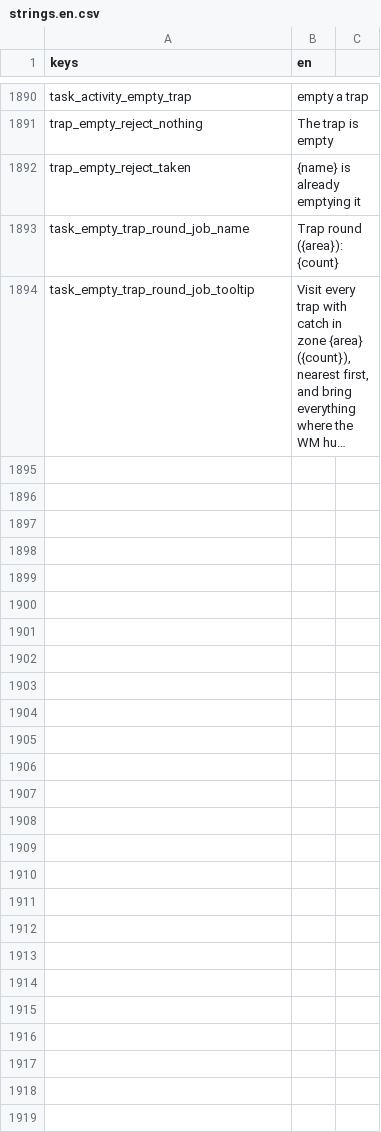
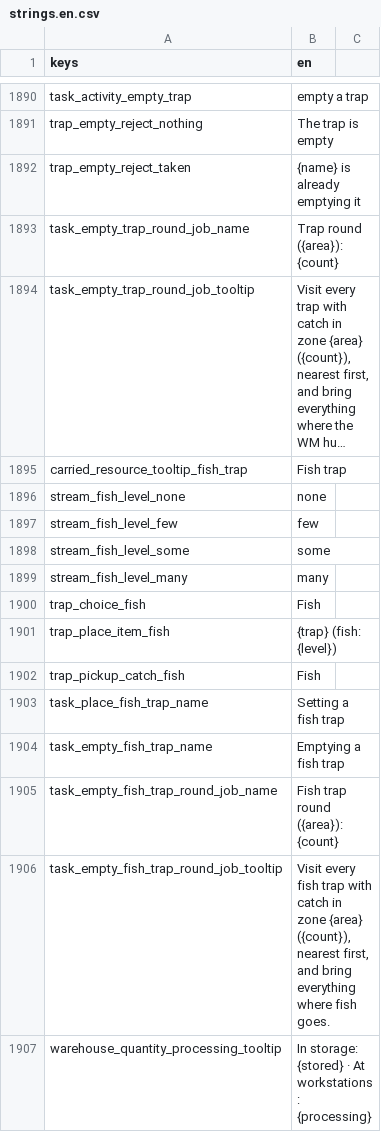
Before and after one commit to Franz1979/TheSecondBeginning, a CSV file: translations/strings.en.csv, drawn as a sheet; only a part is shown, gaps mark what is left out; long unchanged cells end in …; the diff names each change by its address in the sheet, - before the commit and + after, or states it on an @@ line.

```diff
--- a/translations/strings.en.csv
+++ b/translations/strings.en.csv
+row 1895: carried_resource_tooltip_fish_trap | Fish trap
+row 1896: stream_fish_level_none | none
+row 1897: stream_fish_level_few | few
+row 1898: stream_fish_level_some | some
+row 1899: stream_fish_level_many | many
+row 1900: trap_choice_fish | Fish
+row 1901: trap_place_item_fish | {trap} (fish: {level})
+row 1902: trap_pickup_catch_fish | Fish
+row 1903: task_place_fish_trap_name | Setting a fish trap
+row 1904: task_empty_fish_trap_name | Emptying a fish trap
+row 1905: task_empty_fish_trap_round_job_name | Fish trap round ({area}): {count}
+row 1906: task_empty_fish_trap_round_job_tooltip | Visit every fish trap with catch in zone {area} ({count}), nearest first, and bring everything where fish goes.
+row 1907: warehouse_quantity_processing_tooltip | In storage: {stored} · At workstations: {processing}
```
Also changed, not shown: translations/strings.csv, 38 other files.
